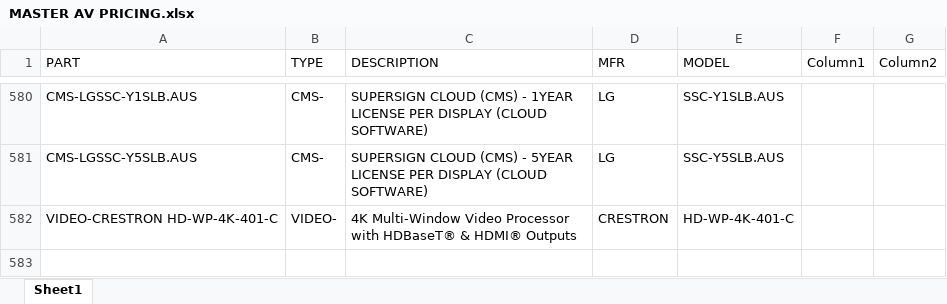
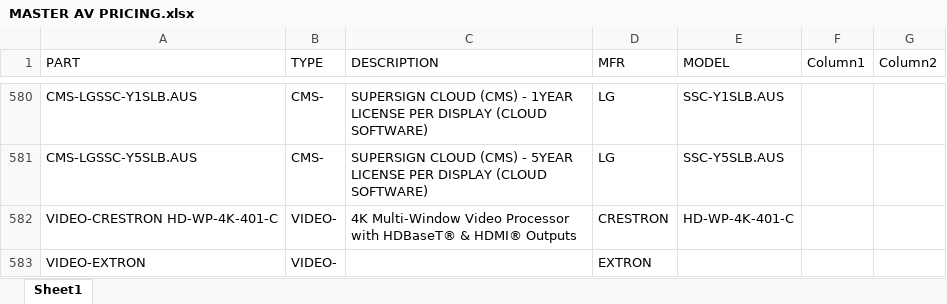
Before and after one commit to bruceb85/av_equipment_list, an Excel workbook: MASTER AV PRICING.xlsx, sheet Sheet1, drawn as a sheet; only a part is shown, gaps mark what is left out; values as stored, in another font and other column widths than the file's, no borders; table styles not drawn; the diff names each change by its address in the sheet, - before the commit and + after, or states it on an @@ line.

Commit message:
init telecom pc

```diff
--- a/MASTER AV PRICING.xlsx (sheet Sheet1)
+++ b/MASTER AV PRICING.xlsx (sheet Sheet1)
+row 583: VIDEO-EXTRON | VIDEO- |  | EXTRON
```
